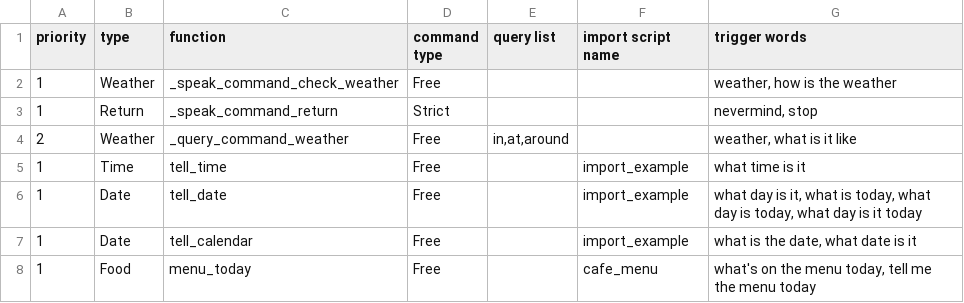
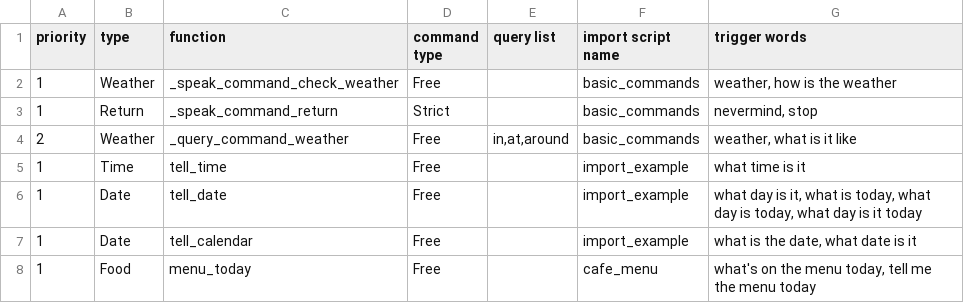
Before and after one commit to Britoshi/FishTank-VoiceAssistant, a CSV file: alpha-master/Server/Resources/command list import/basic commands.csv, drawn as a sheet.

```diff
--- a/alpha-master/Server/Resources/command list import/basic commands.csv
+++ b/alpha-master/Server/Resources/command list import/basic commands.csv
@@ -1,5 +1,5 @@
 priority,type,function,command type,query list,import script name,trigger words
-1,Weather,_speak_command_check_weather,Free,,,"weather, how is the weather"
-1,Return,_speak_command_return,Strict,,,"nevermind, stop"
-2,Weather,_query_command_weather,Free,"in,at,around",,"weather, what is it like"
+1,Weather,_speak_command_check_weather,Free,,basic_commands,"weather, how is the weather"
+1,Return,_speak_command_return,Strict,,basic_commands,"nevermind, stop"
+2,Weather,_query_command_weather,Free,"in,at,around",basic_commands,"weather, what is it like"
 1,Time,tell_time,Free,,import_example,what time is it
```
Also changed, not shown: 13 other files.
